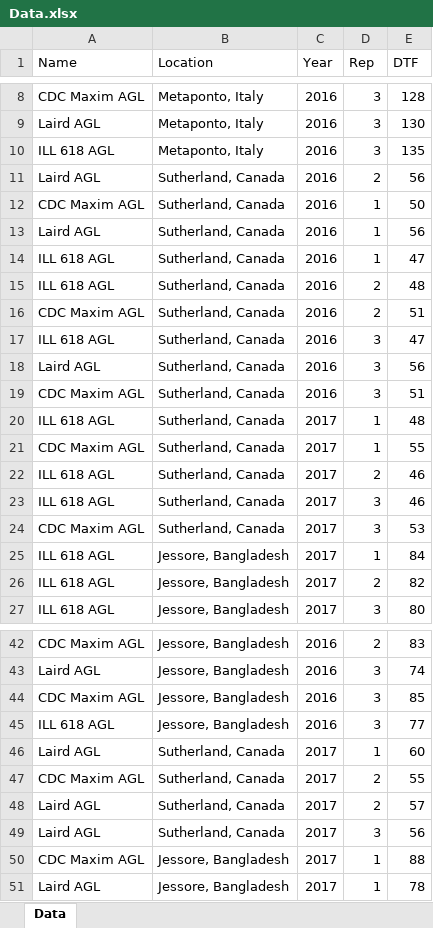
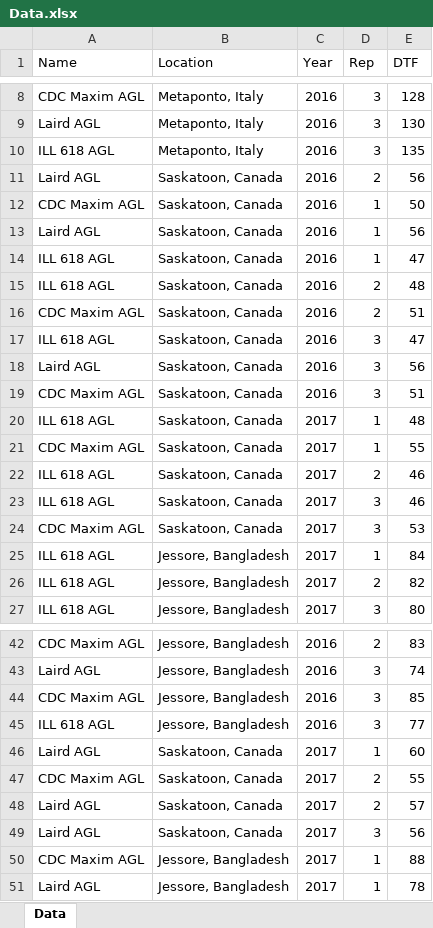
Before and after one commit to derekmichaelwright/htmls, an Excel workbook: academic/r_tutorial/Data.xlsx, sheet Data, drawn as a sheet; only a part is shown, gaps mark what is left out; values as stored, in another font and other column widths than the file's, no borders; the diff names each change by its address in the sheet, - before the commit and + after, or states it on an @@ line.

```diff
--- a/academic/r_tutorial/Data.xlsx (sheet Data)
+++ b/academic/r_tutorial/Data.xlsx (sheet Data)
-B11:B24 (Location): Sutherland, Canada
+B11:B24 (Location): Saskatoon, Canada
-B46:B49 (Location): Sutherland, Canada
+B46:B49 (Location): Saskatoon, Canada
```
Also changed, not shown: 3 other files.
